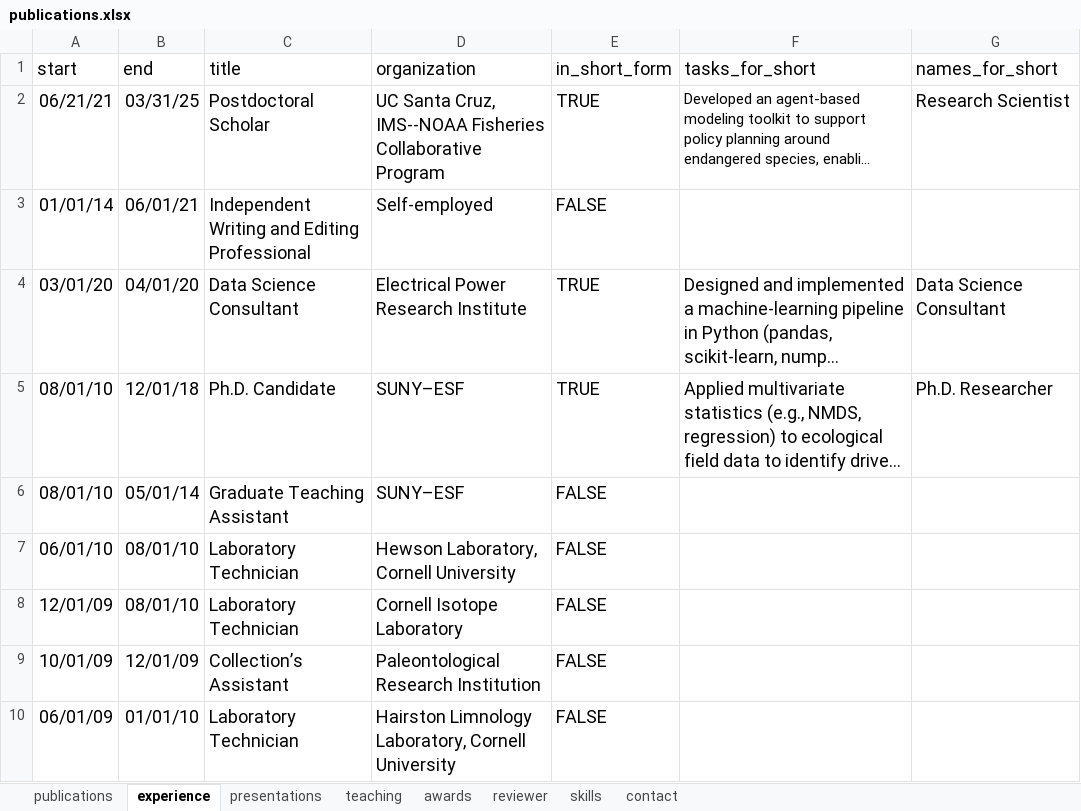
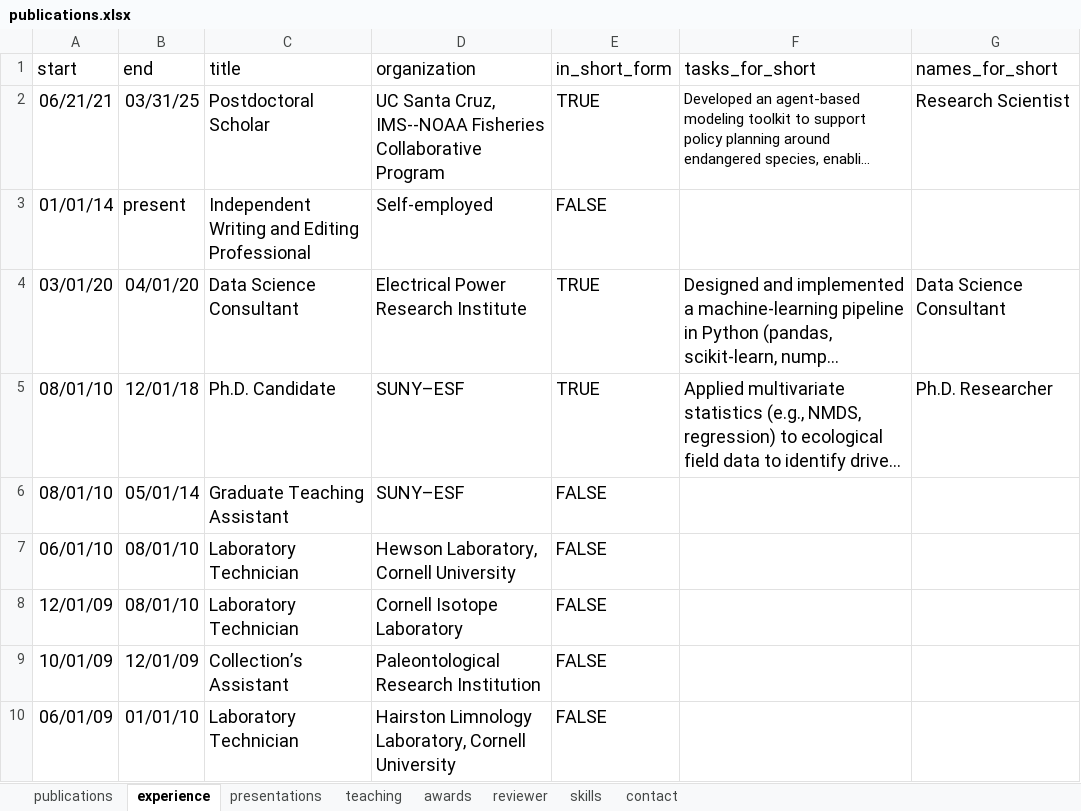
Before and after one commit to mrguyperson/homepage, an Excel workbook: cv/publications.xlsx, sheet experience, drawn as a sheet; only a part is shown; long unchanged cells end in …; values as stored, in another font and other column widths than the file's, no borders; the diff names each change by its address in the sheet, - before the commit and + after, or states it on an @@ line.

```diff
--- a/cv/publications.xlsx (sheet experience)
+++ b/cv/publications.xlsx (sheet experience)
-B3 (end): 06/01/21
+B3 (end): present
```
Also changed, not shown: 4 other files.
